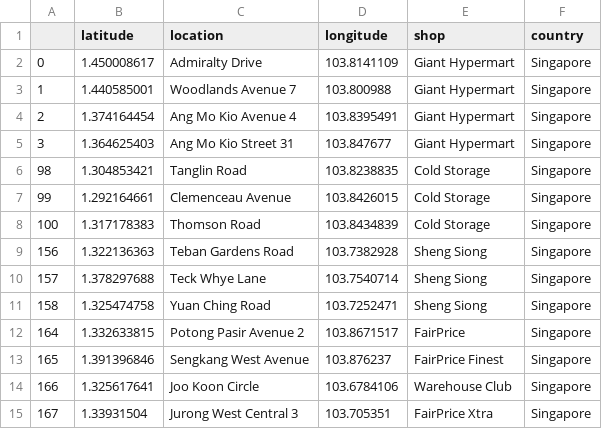
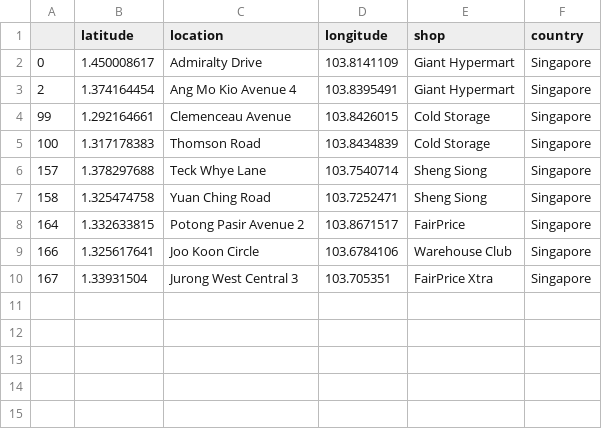
Before and after one commit to huangmingg/Hack4Good, a CSV file: BackEnd/_retailer.csv, drawn as a sheet; the diff names each change by its address in the sheet, - before the commit and + after, or states it on an @@ line.

```diff
--- a/BackEnd/_retailer.csv
+++ b/BackEnd/_retailer.csv
-row 3: 1 | 1.440585001 | Woodlands Avenue 7 | 103.800988 | Giant Hypermart | Singapore
-row 5: 3 | 1.364625403 | Ang Mo Kio Street 31 | 103.847677 | Giant Hypermart | Singapore
-row 6: 98 | 1.304853421 | Tanglin Road | 103.8238835 | Cold Storage | Singapore
-row 9: 156 | 1.322136363 | Teban Gardens Road | 103.7382928 | Sheng Siong | Singapore
-row 13: 165 | 1.391396846 | Sengkang West Avenue | 103.876237 | FairPrice Finest | Singapore
```
Also changed, not shown: 5 other files.
